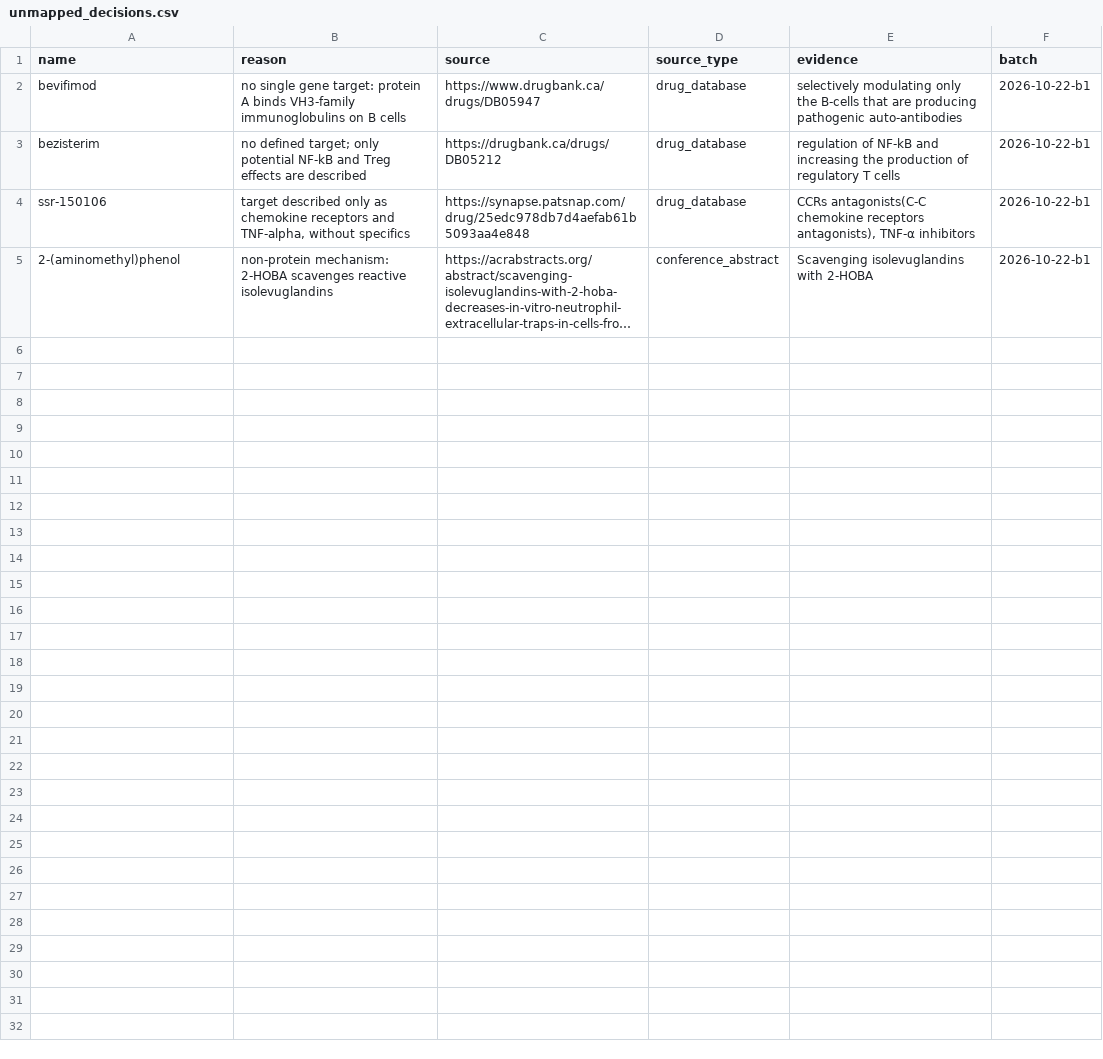
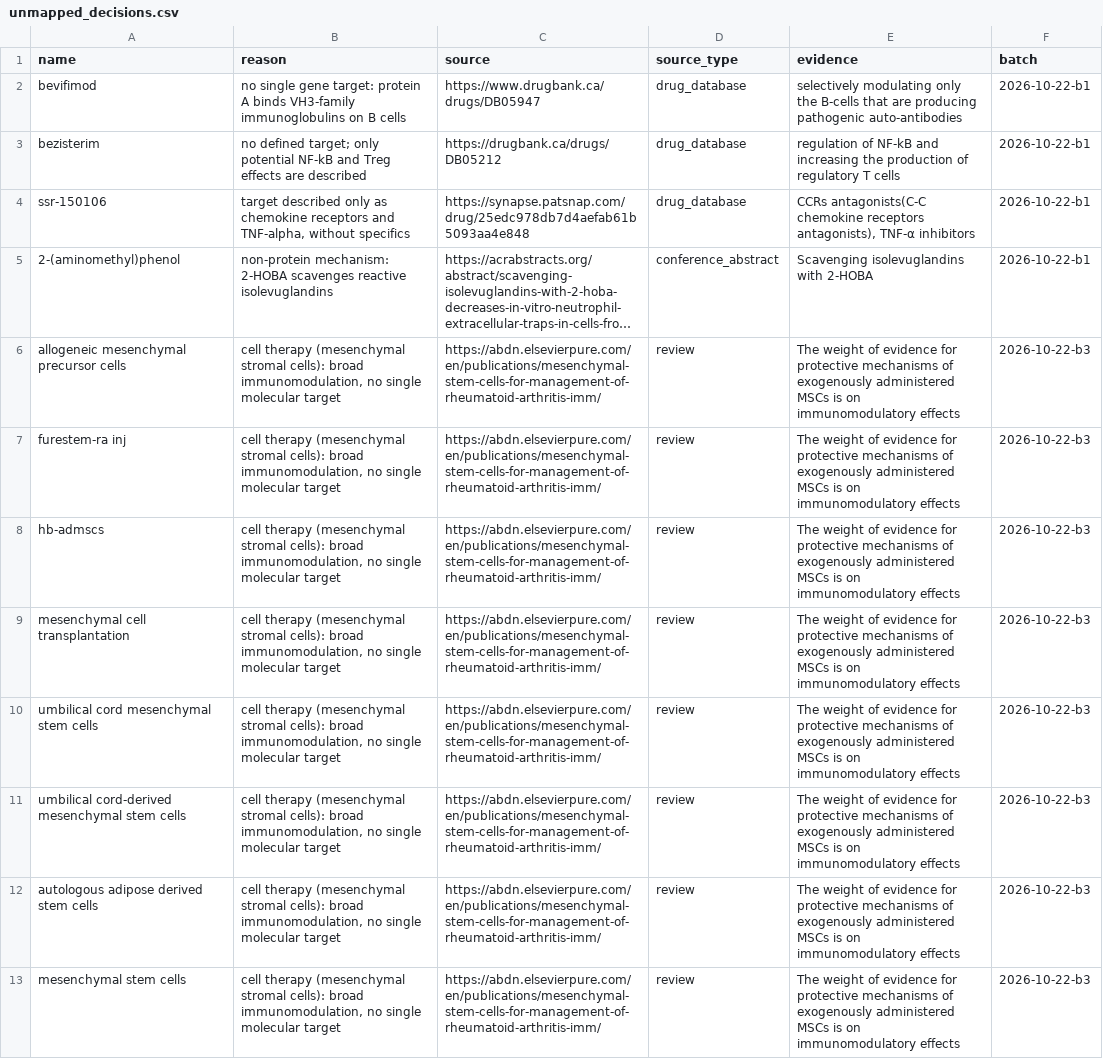
Before and after one commit to coverall2357/causal-target-to-patient, a CSV file: curated/trials/unmapped_decisions.csv, drawn as a sheet; only a part is shown; long unchanged cells end in …; the diff covers the shown part only; the diff names each change by its address in the sheet, - before the commit and + after, or states it on an @@ line.

```diff
--- a/curated/trials/unmapped_decisions.csv
+++ b/curated/trials/unmapped_decisions.csv
+row 6: allogeneic mesenchymal precursor cells | cell therapy (mesenchymal stromal cells): broad immunomodulation, no single molecular target | https://abdn.elsevierpure.com/en/publications/mesenchymal-stem-cells-for-management-of-rheumatoid-arthritis-imm/ | review | The weight of evidence for protective mechanisms of exogenously administered MSCs is on immunomodulatory effects | 2026-10-22-b3
+row 7: furestem-ra inj | cell therapy (mesenchymal stromal cells): broad immunomodulation, no single molecular target | https://abdn.elsevierpure.com/en/publications/mesenchymal-stem-cells-for-management-of-rheumatoid-arthritis-imm/ | review | The weight of evidence for protective mechanisms of exogenously administered MSCs is on immunomodulatory effects | 2026-10-22-b3
+row 8: hb-admscs | cell therapy (mesenchymal stromal cells): broad immunomodulation, no single molecular target | https://abdn.elsevierpure.com/en/publications/mesenchymal-stem-cells-for-management-of-rheumatoid-arthritis-imm/ | review | The weight of evidence for protective mechanisms of exogenously administered MSCs is on immunomodulatory effects | 2026-10-22-b3
+row 9: mesenchymal cell transplantation | cell therapy (mesenchymal stromal cells): broad immunomodulation, no single molecular target | https://abdn.elsevierpure.com/en/publications/mesenchymal-stem-cells-for-management-of-rheumatoid-arthritis-imm/ | review | The weight of evidence for protective mechanisms of exogenously administered MSCs is on immunomodulatory effects | 2026-10-22-b3
+row 10: umbilical cord mesenchymal stem cells | cell therapy (mesenchymal stromal cells): broad immunomodulation, no single molecular target | https://abdn.elsevierpure.com/en/publications/mesenchymal-stem-cells-for-management-of-rheumatoid-arthritis-imm/ | review | The weight of evidence for protective mechanisms of exogenously administered MSCs is on immunomodulatory effects | 2026-10-22-b3
+row 11: umbilical cord-derived mesenchymal stem cells | cell therapy (mesenchymal stromal cells): broad immunomodulation, no single molecular target | https://abdn.elsevierpure.com/en/publications/mesenchymal-stem-cells-for-management-of-rheumatoid-arthritis-imm/ | review | The weight of evidence for protective mechanisms of exogenously administered MSCs is on immunomodulatory effects | 2026-10-22-b3
+row 12: autologous adipose derived stem cells | cell therapy (mesenchymal stromal cells): broad immunomodulation, no single molecular target | https://abdn.elsevierpure.com/en/publications/mesenchymal-stem-cells-for-management-of-rheumatoid-arthritis-imm/ | review | The weight of evidence for protective mechanisms of exogenously administered MSCs is on immunomodulatory effects | 2026-10-22-b3
+row 13: mesenchymal stem cells | cell therapy (mesenchymal stromal cells): broad immunomodulation, no single molecular target | https://abdn.elsevierpure.com/en/publications/mesenchymal-stem-cells-for-management-of-rheumatoid-arthritis-imm/ | review | The weight of evidence for protective mechanisms of exogenously administered MSCs is on immunomodulatory effects | 2026-10-22-b3
```
Also changed, not shown: 8 added rows elsewhere in this file, curated/trials/excluded_therapies.csv, curated/trials/excluded_trials.csv, 3 other files.
